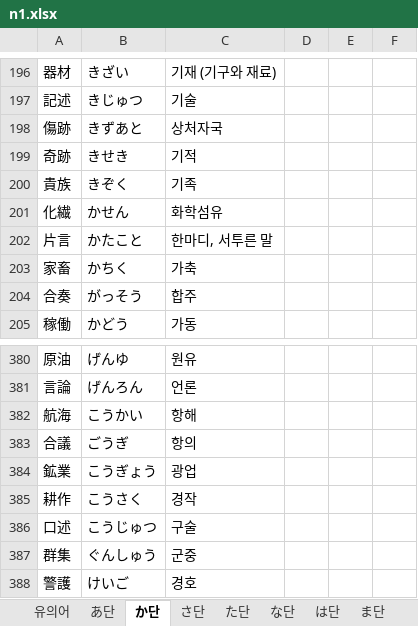
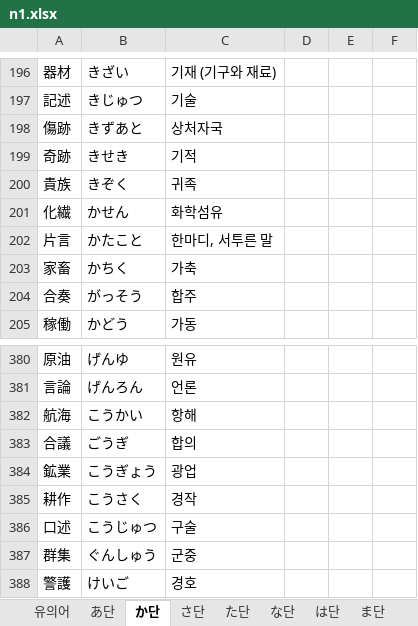
Before and after one commit to wonjongseo/toeic-voca, an Excel workbook: public/n1.xlsx, sheet か단, drawn as a sheet; only a part is shown, gaps mark what is left out; values as stored, in another font and other column widths than the file's, no borders; charts and pictures not drawn; the diff names each change by its address in the sheet, - before the commit and + after, or states it on an @@ line.

```diff
--- a/public/n1.xlsx (sheet か단)
+++ b/public/n1.xlsx (sheet か단)
-C200: 기족
+C200: 귀족
-C383: 항의
+C383: 합의
```
Also changed, not shown: sheet 문법, sheet さ단, sheet た단, sheet や단, sheet あ단, other sheet tabs, charts or pictures, 1 other file.
